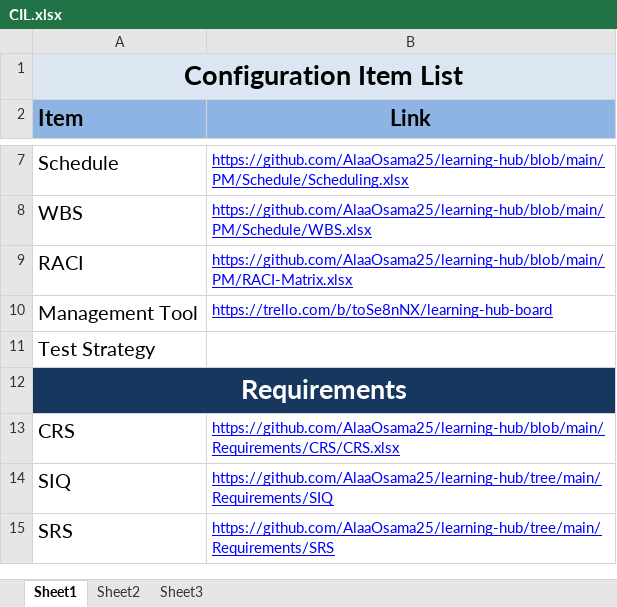
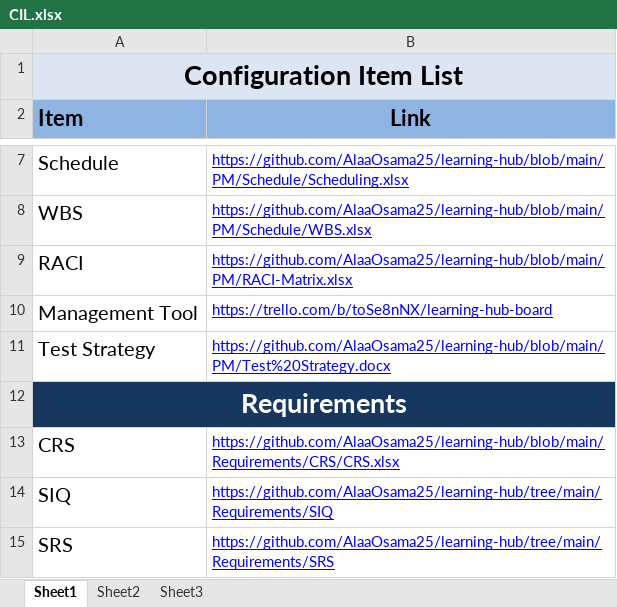
Before and after one commit to Moataz199654/learning-hub, an Excel workbook: PM/CIL/CIL.xlsx, sheet Sheet1, drawn as a sheet; only a part is shown, gaps mark what is left out; values as stored, in another font and other column widths than the file's, no borders; the diff names each change by its address in the sheet, - before the commit and + after, or states it on an @@ line.

Commit message:
Update CIL

```diff
--- a/PM/CIL/CIL.xlsx (sheet Sheet1)
+++ b/PM/CIL/CIL.xlsx (sheet Sheet1)
-B11 (Link): (empty)
+B11 (Link): https://github.com/AlaaOsama25/learning-hub/blob/main/PM/Test%20Strategy.docx
```
